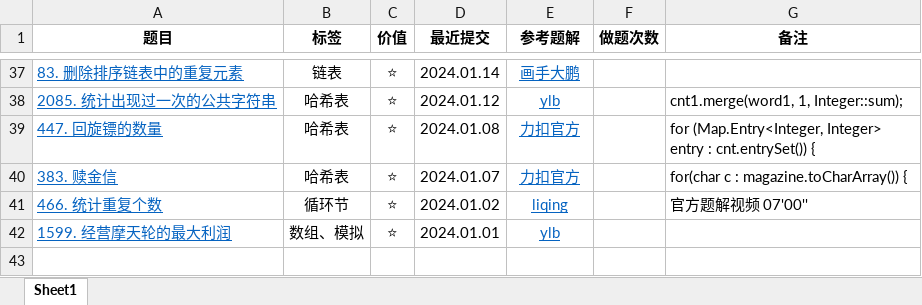
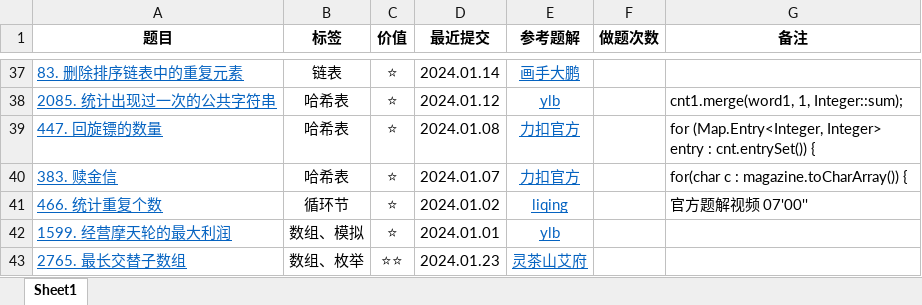
Before and after one commit to curforever/LeetCode, an Excel workbook: 2024LeetCode刷题记录.xlsx, sheet Sheet1, drawn as a sheet; only a part is shown, gaps mark what is left out; values as stored, in another font and other column widths than the file's, no borders; table styles not drawn; the diff names each change by its address in the sheet, - before the commit and + after, or states it on an @@ line.

Commit message:
2024.01.23 每日一题

```diff
--- a/2024LeetCode刷题记录.xlsx (sheet Sheet1)
+++ b/2024LeetCode刷题记录.xlsx (sheet Sheet1)
+row 43: 2765. 最长交替子数组 | 数组、枚举 | ⭐⭐ | 2024.01.23 | 灵茶山艾府
```
